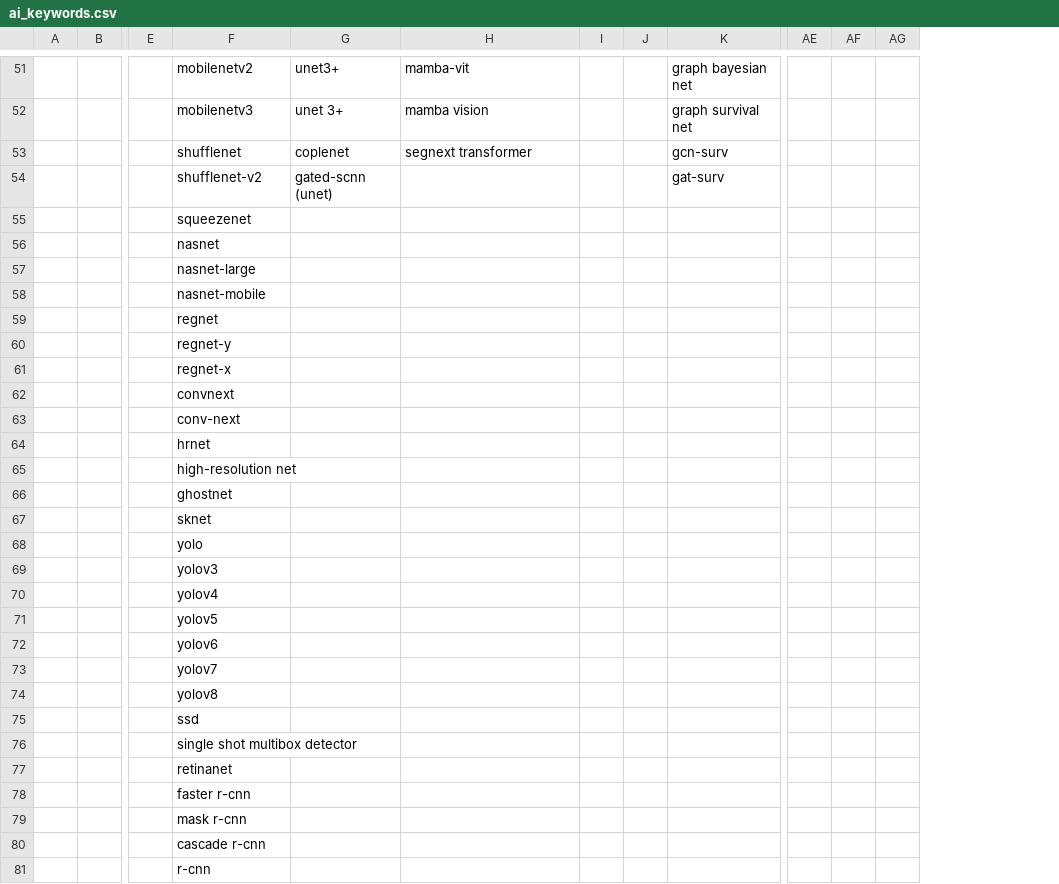
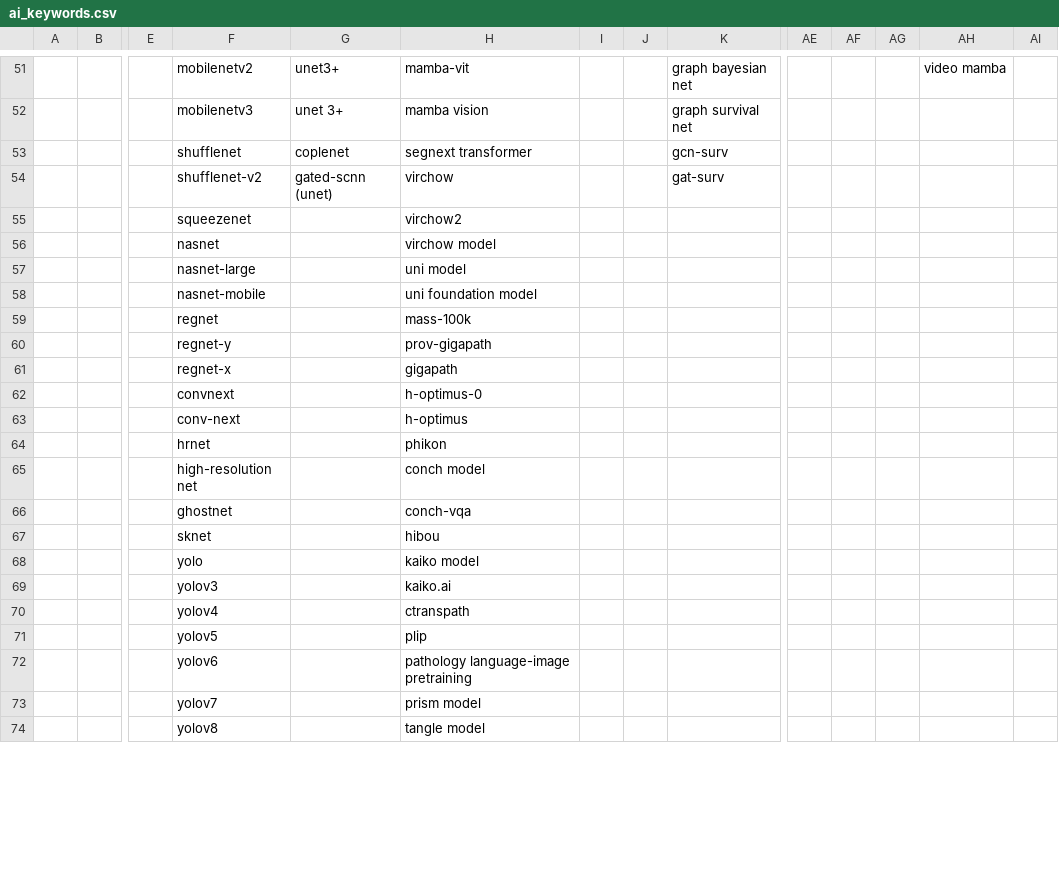
Before and after one commit to sciforce/OncoTagger, a CSV file: sources/ai_keywords.csv, drawn as a sheet; only a part is shown, gaps mark what is left out; removed rows and columns are numbered as before the commit, all else as after; rows hold the shown columns only; the diff covers the shown part only; the diff names each change by its address in the sheet, - before the commit and + after, or states it on an @@ line.

```diff
--- a/sources/ai_keywords.csv
+++ b/sources/ai_keywords.csv
+column AH, row 51: video mamba
+column AI, empty
-H54: (empty)
+H54: virchow
-H55: (empty)
+H55: virchow2
-H56: (empty)
+H56: virchow model
-H57: (empty)
+H57: uni model
-H58: (empty)
+H58: uni foundation model
-H59: (empty)
+H59: mass-100k
-H60: (empty)
+H60: prov-gigapath
-H61: (empty)
+H61: gigapath
-H62: (empty)
+H62: h-optimus-0
-H63: (empty)
+H63: h-optimus
-H64: (empty)
+H64: phikon
-H65: (empty)
+H65: conch model
-H66: (empty)
+H66: conch-vqa
-H67: (empty)
+H67: hibou
-H68: (empty)
+H68: kaiko model
-H69: (empty)
+H69: kaiko.ai
-H70: (empty)
+H70: ctranspath
-H71: (empty)
+H71: plip
-H72: (empty)
+H72: pathology language-image pretraining
-H73: (empty)
+H73: prism model
-H74: (empty)
+H74: tangle model
-row 75:  |  |  | ssd
-row 76:  |  |  | single shot multibox detector
-row 77:  |  |  | retinanet
-row 78:  |  |  | faster r-cnn
-row 79:  |  |  | mask r-cnn
-row 80:  |  |  | cascade r-cnn
-row 81:  |  |  | r-cnn
```
Also changed, not shown: 34 added rows and 27 removed rows elsewhere in this file, sources/raw_ai_terms_filter.csv, 5 other files.
